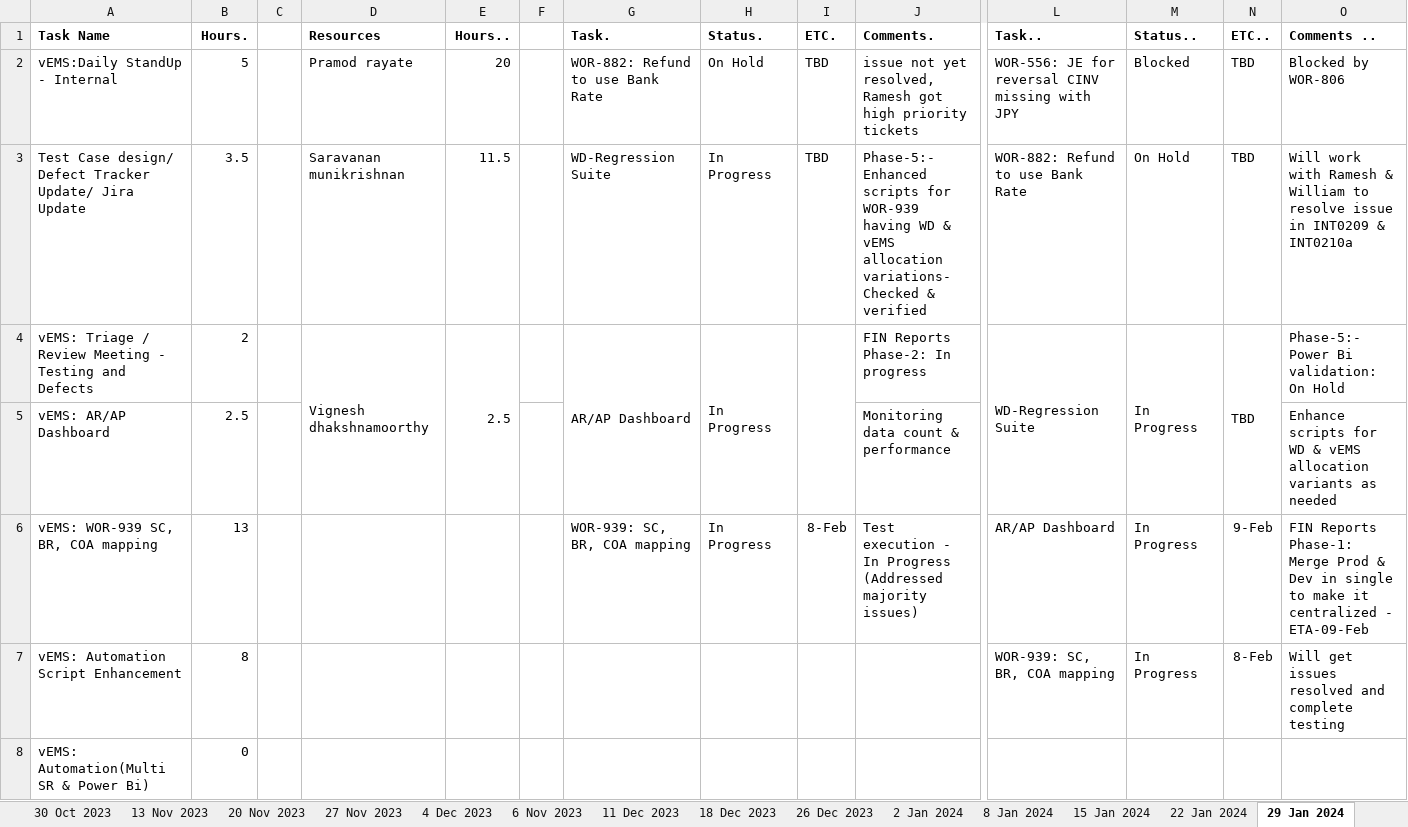
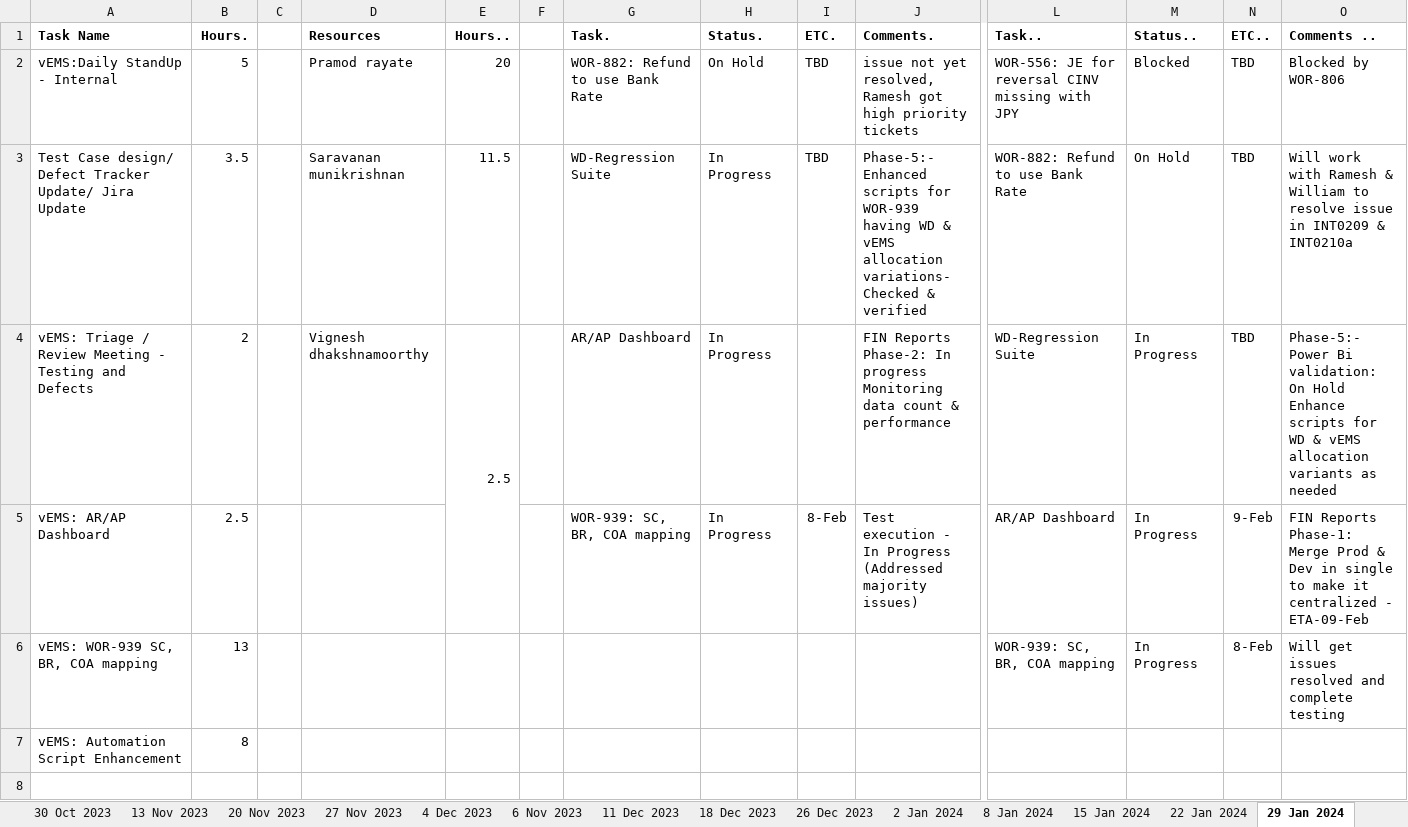
Before and after one commit to VigneshDhakshnamoorthy/KMDV-Dash, an Excel workbook: dataSources/WSR/vEMS.xlsx, sheet 29 Jan 2024, drawn as a sheet; only a part is shown, gaps mark what is left out; values as stored, in another font and other column widths than the file's, no borders; rows hold the shown columns only; ↵ is a line break in a cell; the diff names each change by its address in the sheet, - before the commit and + after, or states it on an @@ line.

```diff
--- a/dataSources/WSR/vEMS.xlsx (sheet 29 Jan 2024)
+++ b/dataSources/WSR/vEMS.xlsx (sheet 29 Jan 2024)
-D4:D5 merged
-G4:G5 merged
-H4:H5 merged
-I4:I5 merged
-J4 (Comments.): …In progress
+J4 (Comments.): …In progress ↵ Monitoring data count & performance
-L4:L5 merged
-M4:M5 merged
-N4:N5 merged
-O4 (Comments ..): …On Hold
+O4 (Comments ..): …On Hold ↵ Enhance scripts for WD & vEMS allocation variants as needed
-G5 (Task.): (empty)
+G5 (Task.): WOR-939: SC, BR, COA mapping
-H5 (Status.): (empty)
+H5 (Status.): In Progress
-I5 (ETC.): (empty)
+I5 (ETC.): 8-Feb
-J5 (Comments.): Monitoring data count & performance
+J5 (Comments.): Test execution - In Progress (Addressed majority issues)
-L5 (Task..): (empty)
+L5 (Task..): AR/AP Dashboard
-M5 (Status..): (empty)
+M5 (Status..): In Progress
-N5 (ETC..): (empty)
+N5 (ETC..): 9-Feb
-O5 (Comments ..): Enhance scripts for WD & vEMS allocation variants as needed
+O5 (Comments ..): FIN Reports Phase-1: Merge Prod & Dev in single to make it centralized - ETA-09-Feb
-G6 (Task.): WOR-939: SC, BR, COA mapping
+G6 (Task.): (empty)
-H6 (Status.): In Progress
+H6 (Status.): (empty)
-I6 (ETC.): 8-Feb
+I6 (ETC.): (empty)
-J6 (Comments.): Test execution - In Progress (Addressed majority issues)
+J6 (Comments.): (empty)
-L6 (Task..): AR/AP Dashboard
+L6 (Task..): WOR-939: SC, BR, COA mapping
-N6 (ETC..): 9-Feb
+N6 (ETC..): 8-Feb
-O6 (Comments ..): FIN Reports Phase-1: Merge Prod & Dev in single to make it centralized - ETA-09-Feb
+O6 (Comments ..): Will get issues resolved and complete testing
-L7 (Task..): WOR-939: SC, BR, COA mapping
+L7 (Task..): (empty)
-M7 (Status..): In Progress
+M7 (Status..): (empty)
-N7 (ETC..): 8-Feb
+N7 (ETC..): (empty)
-O7 (Comments ..): Will get issues resolved and complete testing
+O7 (Comments ..): (empty)
-row 8: vEMS: Automation(Multi SR & Power Bi) | 0
```
Also changed, not shown: sheet 5 Feb 2024, sheet 22 Jan 2024, sheet 12 Feb 2024, other sheet tabs, dataSources/WSR/CORPORATE_ACTIONS.xlsx, dataSources/WSR/HRIS.xlsx, 17 other files.
